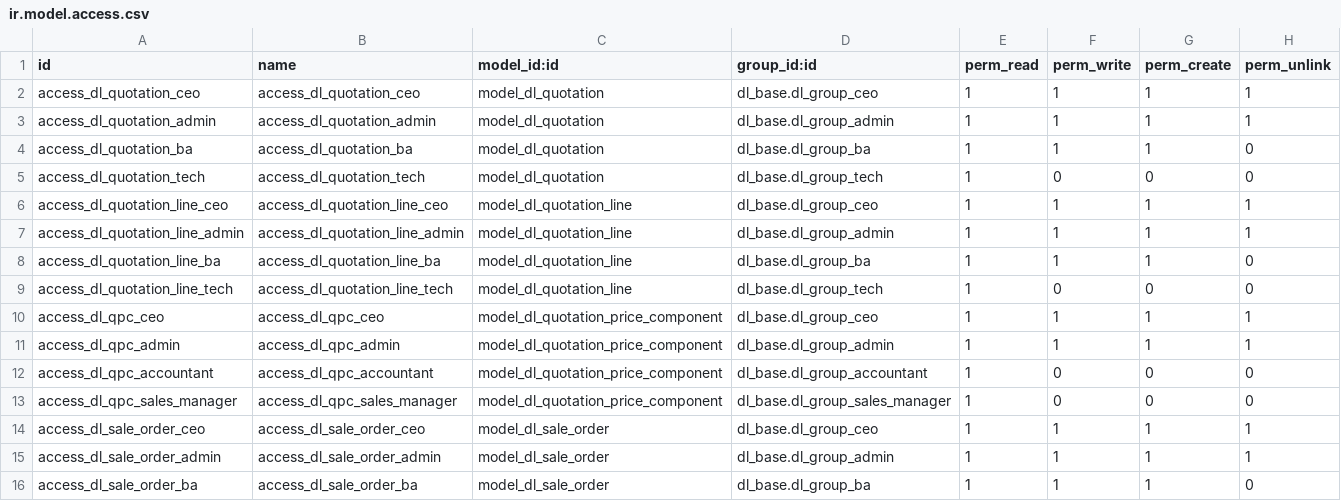
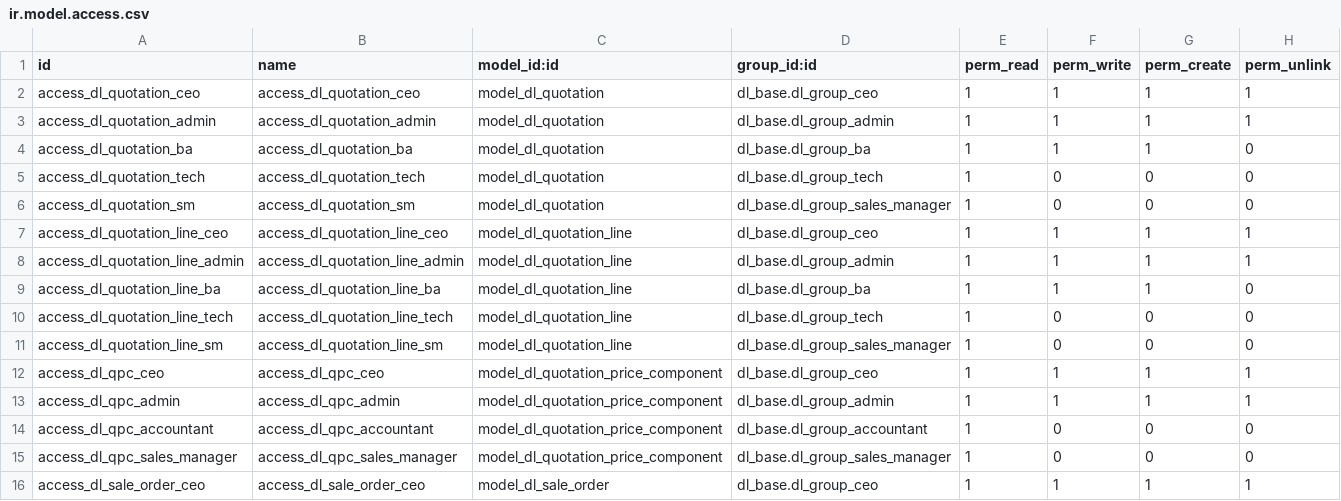
Before and after one commit to quankmksnb/dailinh-odoo-erp, a CSV file: dlm-erp/dl_sale/security/ir.model.access.csv, drawn as a sheet; only a part is shown; the shorter side is filled out with more unchanged rows; the diff names each change by its address in the sheet, - before the commit and + after, or states it on an @@ line.

Commit message:
feat: add detail view button for quotation approval and update access rights for sales manager

```diff
--- a/dlm-erp/dl_sale/security/ir.model.access.csv
+++ b/dlm-erp/dl_sale/security/ir.model.access.csv
+row 6: access_dl_quotation_sm | access_dl_quotation_sm | model_dl_quotation | dl_base.dl_group_sales_manager | 1 | 0 | 0 | 0
+row 11: access_dl_quotation_line_sm | access_dl_quotation_line_sm | model_dl_quotation_line | dl_base.dl_group_sales_manager | 1 | 0 | 0 | 0
```
Also changed, not shown: 3 other files.
